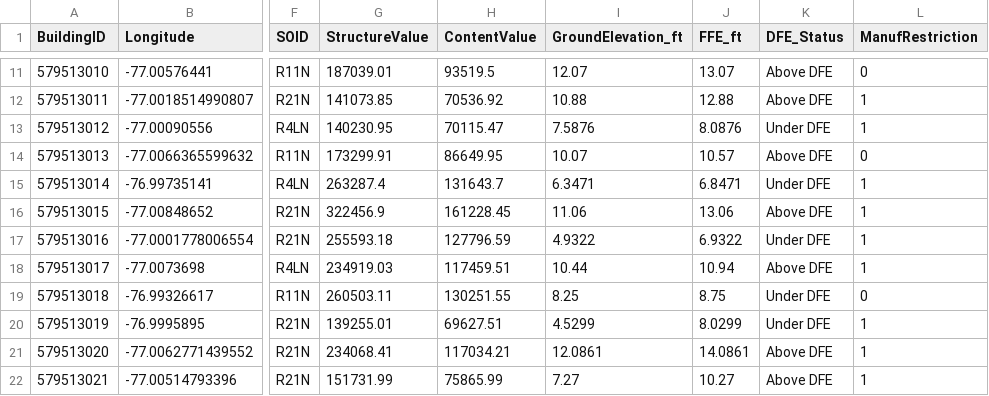
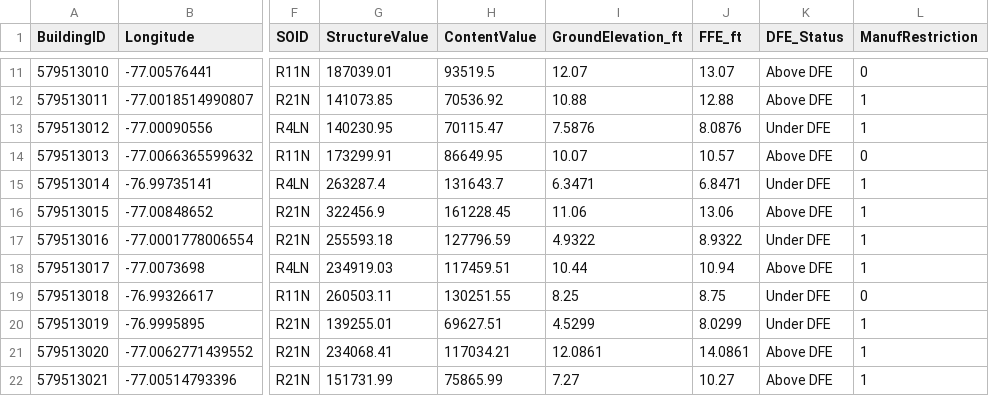
Before and after one commit to erfan-amini/adapt, a CSV file: Pamunkey_bldg_lookup.csv, drawn as a sheet; only a part is shown, gaps mark what is left out; the diff names each change by its address in the sheet, - before the commit and + after, or states it on an @@ line.

```diff
--- a/Pamunkey_bldg_lookup.csv
+++ b/Pamunkey_bldg_lookup.csv
-J17 (FFE_ft): 6.9322
+J17 (FFE_ft): 8.9322
```
Also changed, not shown: MasticBeach_CumulativeDamage_categories.csv, Pamunkey_CumulativeDamage_categories.csv, 5 other files.
